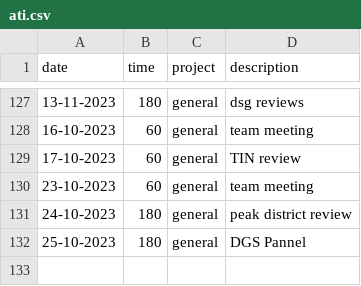
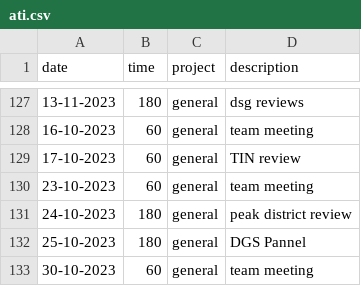
Before and after one commit to cmougan/knee, a CSV file: data/ati.csv, drawn as a sheet; only a part is shown, gaps mark what is left out; the diff names each change by its address in the sheet, - before the commit and + after, or states it on an @@ line.

```diff
--- a/data/ati.csv
+++ b/data/ati.csv
+row 133: 30-10-2023 | 60 | general | team meeting
```
Also changed, not shown: data/pain.csv, data/sport.csv.
